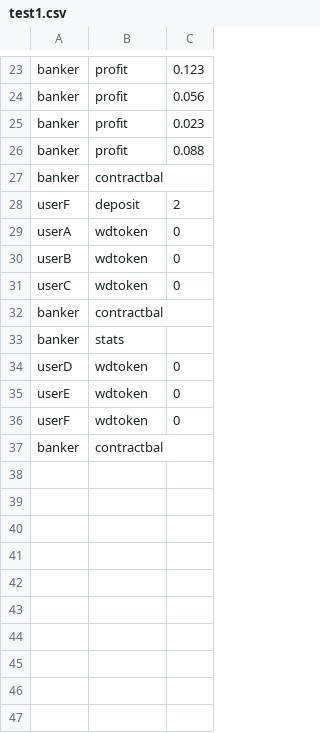
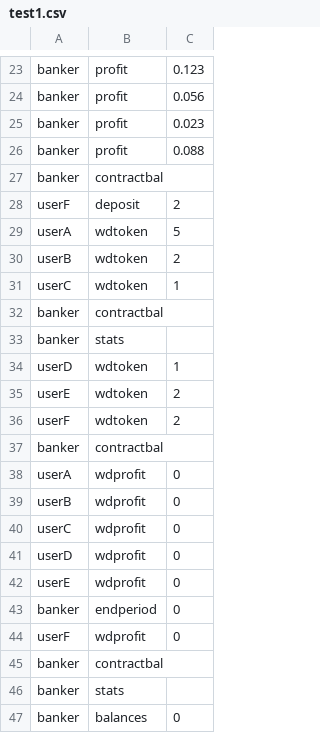
Before and after one commit to DaveAppleton/revenue, a CSV file: test1.csv, drawn as a sheet; only a part is shown, gaps mark what is left out.

```diff
--- a/test1.csv
+++ b/test1.csv
@@ -28,10 +28,20 @@ banker,contractbal,
 userF,deposit,2
-userA,wdtoken,0
-userB,wdtoken,0
-userC,wdtoken,0
+userA,wdtoken,5
+userB,wdtoken,2
+userC,wdtoken,1
 banker,contractbal,
 banker,stats,
-userD,wdtoken,0
-userE,wdtoken,0
-userF,wdtoken,0
+userD,wdtoken,1
+userE,wdtoken,2
+userF,wdtoken,2
 banker,contractbal,
+userA,wdprofit,0
+userB,wdprofit,0
+userC,wdprofit,0
+userD,wdprofit,0
+userE,wdprofit,0
+banker,endperiod,0
+userF,wdprofit,0
+banker,contractbal,
+banker,stats,
+banker,balances,0
```
Also changed, not shown: 22 other files.
